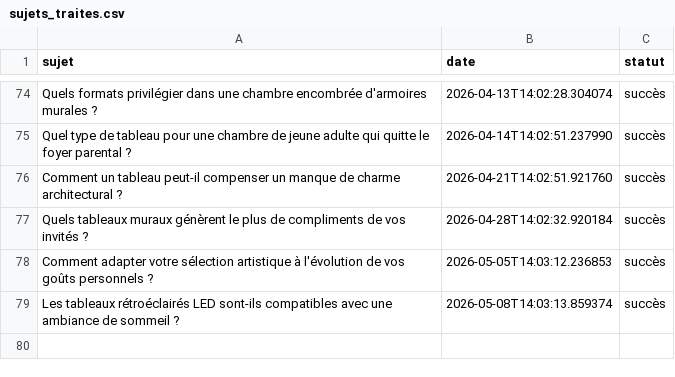
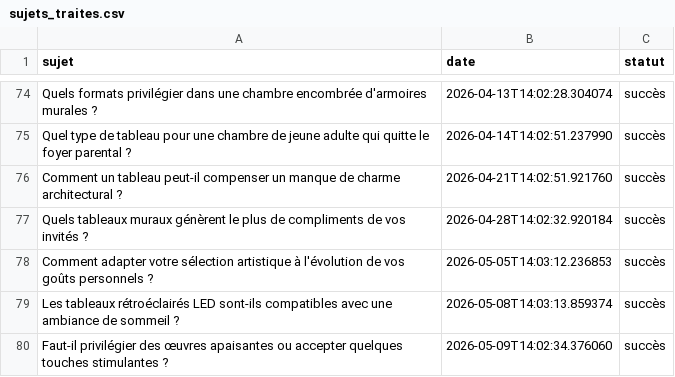
Before and after one commit to Metalosmose21/Chambre-2, a CSV file: sujets_traites.csv, drawn as a sheet; only a part is shown, gaps mark what is left out; the diff names each change by its address in the sheet, - before the commit and + after, or states it on an @@ line.

```diff
--- a/sujets_traites.csv
+++ b/sujets_traites.csv
+row 80: Faut-il privilégier des œuvres apaisantes ou accepter quelques touches stimulantes ? | 2026-05-09T14:02:34.376060 | succès
```
Also changed, not shown: sujets.csv.
